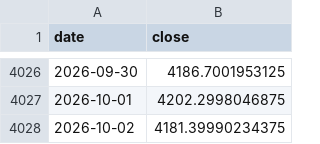
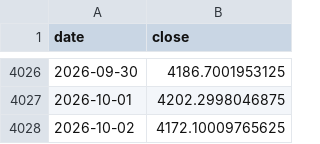
Before and after one commit to GeorgeZhang-0378/2026_summer_internship, a CSV file: docs/predictor/data/gold_history.csv, drawn as a sheet; only a part is shown, gaps mark what is left out.

```diff
--- a/docs/predictor/data/gold_history.csv
+++ b/docs/predictor/data/gold_history.csv
@@ -4027,2 +4027,2 @@ date,close
 2026-10-01,4202.2998046875
-2026-10-02,4181.39990234375
+2026-10-02,4172.10009765625
```
Also changed, not shown: docs/shgold/data/shgold_factors.csv, 4 other files.
